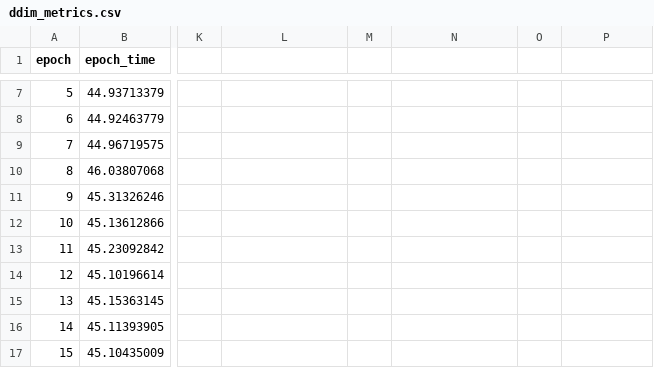
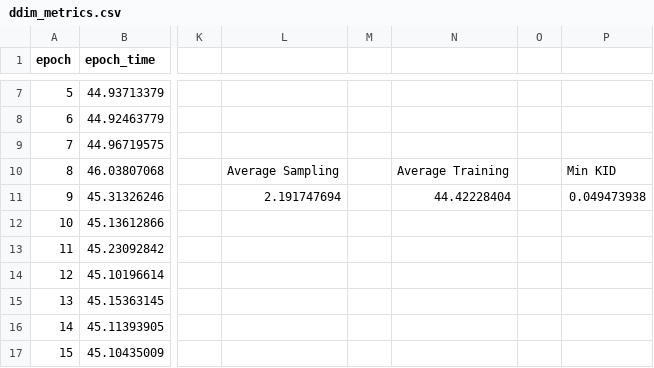
Before and after one commit to MMenser/DDIMvsGAN, a CSV file: flowers102/ddim/ddim_metrics.csv, drawn as a sheet; only a part is shown, gaps mark what is left out; the diff names each change by its address in the sheet, - before the commit and + after, or states it on an @@ line.

Commit message:
ddim for mnist

```diff
--- a/flowers102/ddim/ddim_metrics.csv
+++ b/flowers102/ddim/ddim_metrics.csv
-L10: (empty)
+L10: Average Sampling
-N10: (empty)
+N10: Average Training
-P10: (empty)
+P10: Min KID
-L11: (empty)
+L11: 2.191747694
-N11: (empty)
+N11: 44.42228404
-P11: (empty)
+P11: 0.049473938
```
Also changed, not shown: 6 other files.
